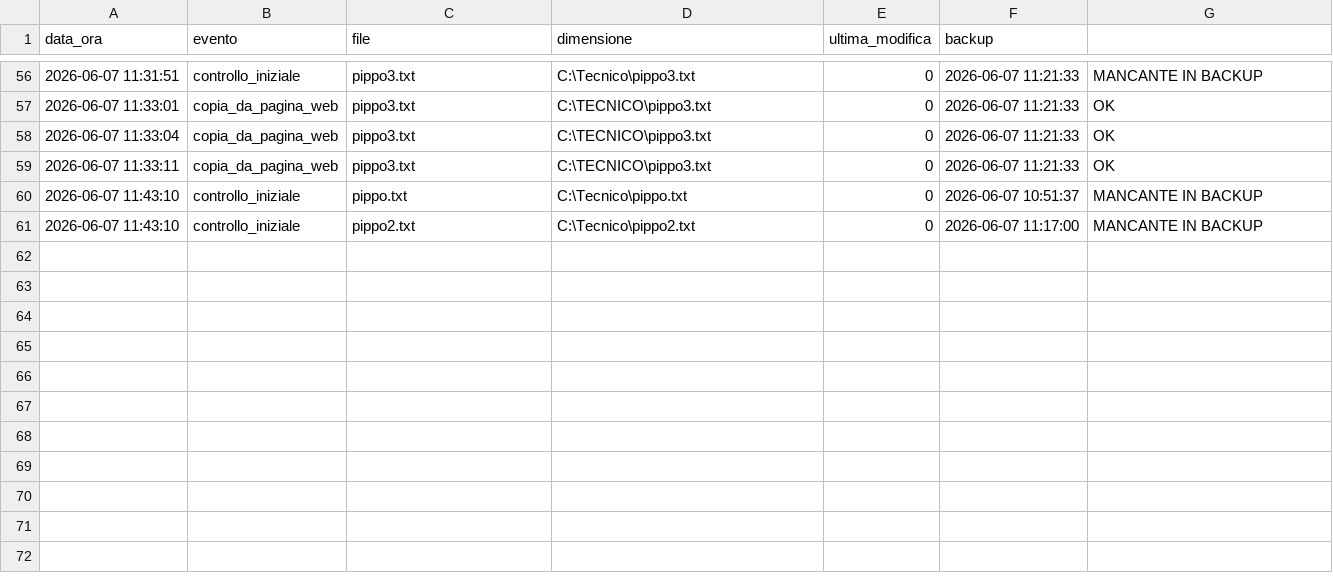
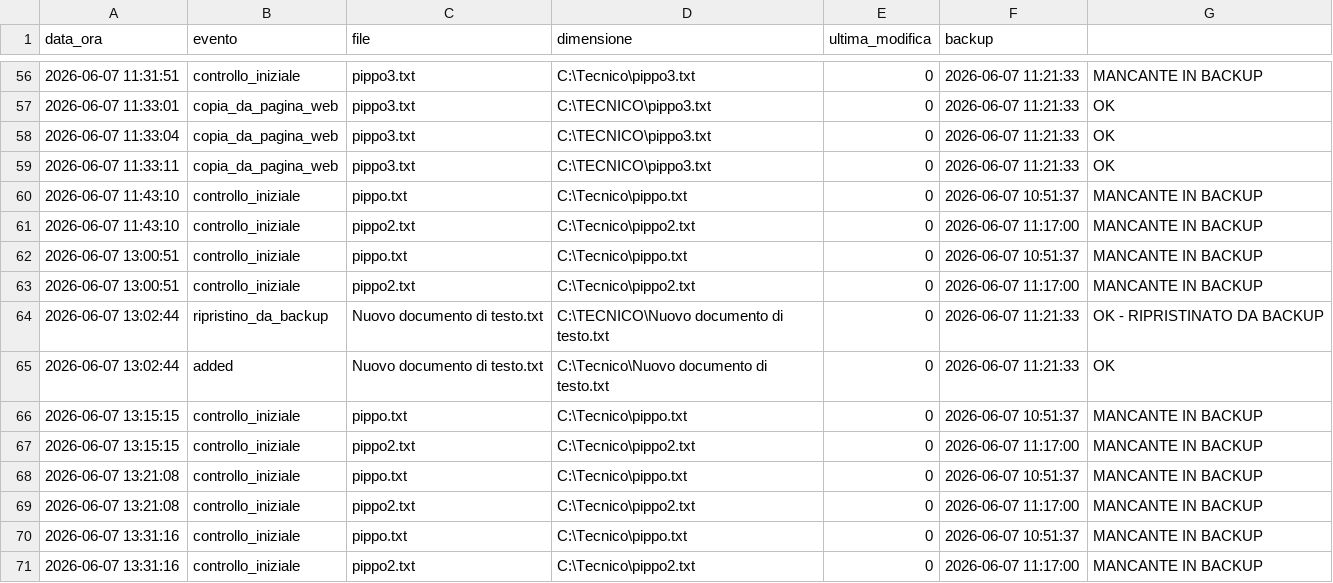
Before and after one commit to SimoneVolpe22258/commit_final, a CSV file: data/file.csv, drawn as a sheet; only a part is shown, gaps mark what is left out; the diff names each change by its address in the sheet, - before the commit and + after, or states it on an @@ line.

```diff
--- a/data/file.csv
+++ b/data/file.csv
+row 62: 2026-06-07 13:00:51 | controllo_iniziale | pippo.txt | C:\Tecnico\pippo.txt | 0 | 2026-06-07 10:51:37 | MANCANTE IN BACKUP
+row 63: 2026-06-07 13:00:51 | controllo_iniziale | pippo2.txt | C:\Tecnico\pippo2.txt | 0 | 2026-06-07 11:17:00 | MANCANTE IN BACKUP
+row 64: 2026-06-07 13:02:44 | ripristino_da_backup | Nuovo documento di testo.txt | C:\TECNICO\Nuovo documento di testo.txt | 0 | 2026-06-07 11:21:33 | OK - RIPRISTINATO DA BACKUP
+row 65: 2026-06-07 13:02:44 | added | Nuovo documento di testo.txt | C:\Tecnico\Nuovo documento di testo.txt | 0 | 2026-06-07 11:21:33 | OK
+row 66: 2026-06-07 13:15:15 | controllo_iniziale | pippo.txt | C:\Tecnico\pippo.txt | 0 | 2026-06-07 10:51:37 | MANCANTE IN BACKUP
+row 67: 2026-06-07 13:15:15 | controllo_iniziale | pippo2.txt | C:\Tecnico\pippo2.txt | 0 | 2026-06-07 11:17:00 | MANCANTE IN BACKUP
+row 68: 2026-06-07 13:21:08 | controllo_iniziale | pippo.txt | C:\Tecnico\pippo.txt | 0 | 2026-06-07 10:51:37 | MANCANTE IN BACKUP
+row 69: 2026-06-07 13:21:08 | controllo_iniziale | pippo2.txt | C:\Tecnico\pippo2.txt | 0 | 2026-06-07 11:17:00 | MANCANTE IN BACKUP
+row 70: 2026-06-07 13:31:16 | controllo_iniziale | pippo.txt | C:\Tecnico\pippo.txt | 0 | 2026-06-07 10:51:37 | MANCANTE IN BACKUP
+row 71: 2026-06-07 13:31:16 | controllo_iniziale | pippo2.txt | C:\Tecnico\pippo2.txt | 0 | 2026-06-07 11:17:00 | MANCANTE IN BACKUP
```
Also changed, not shown: 5 other files.
